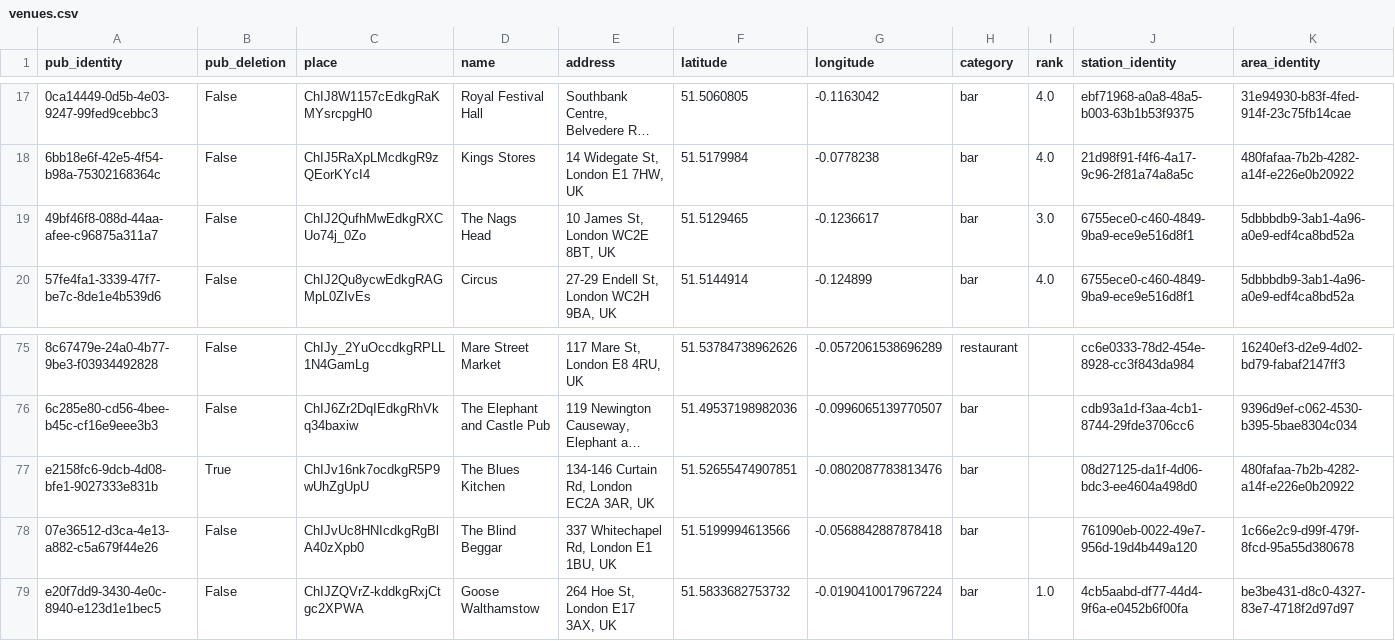
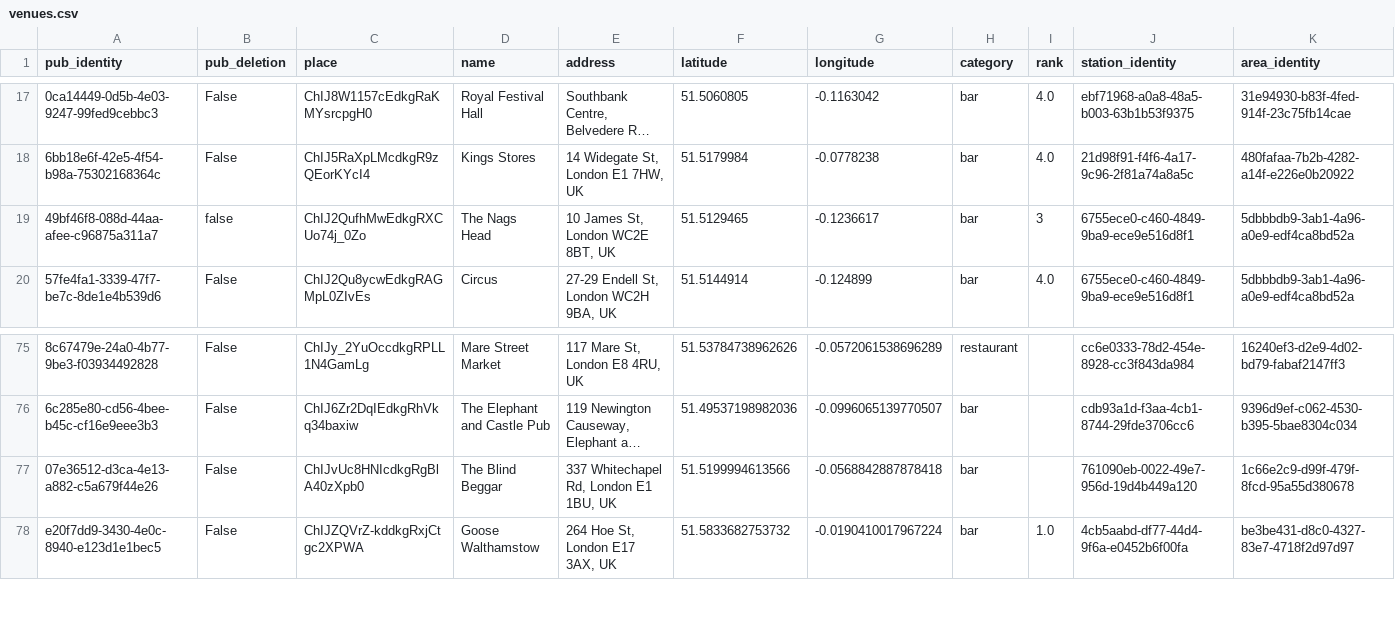
Before and after one commit to cartsmate/thepubcrawls, a CSV file: files/venues.csv, drawn as a sheet; only a part is shown, gaps mark what is left out; long unchanged cells end in …; the diff names each change by its address in the sheet, - before the commit and + after, or states it on an @@ line.

```diff
--- a/files/venues.csv
+++ b/files/venues.csv
-B19 (pub_deletion): False
+B19 (pub_deletion): false
-I19 (rank): 3.0
+I19 (rank): 3
-row 77: e2158fc6-9dcb-4d08-bfe1-9027333e831b | True | ChIJv16nk7ocdkgR5P9wUhZgUpU | The Blues Kitchen | 134-146 Curtain Rd, London EC2A 3AR, UK | 51.52655474907851 | -0.0802087783813476 | bar |  | 08d27125-da1f-4d06-bdc3-ee4604a498d0 | 480fafaa-7b2b-4282-a14f-e226e0b20922
```
Also changed, not shown: files/scores.csv, 4 other files.
